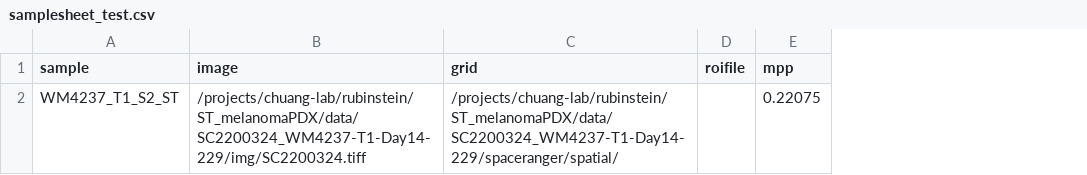
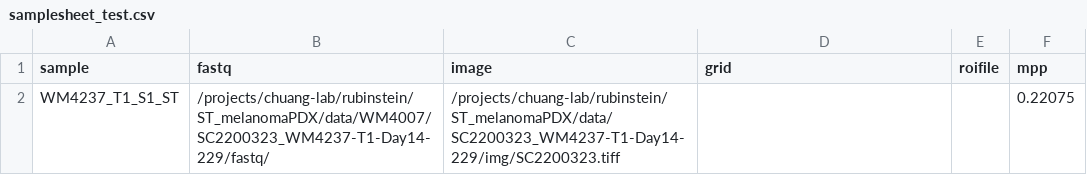
Before and after one commit to TheJacksonLaboratory/STQ, a CSV file: assets/samplesheet_test.csv, drawn as a sheet; addresses are those after the commit; the diff names each change by its address in the sheet, - before the commit and + after, or states it on an @@ line.

```diff
--- a/assets/samplesheet_test.csv
+++ b/assets/samplesheet_test.csv
+column B (fastq), row 2: /projects/chuang-lab/rubinstein/ST_melanomaPDX/data/WM4007/SC2200323_WM4237-T1-Day14-229/fastq/
-A2 (sample): WM4237_T1_S2_ST
+A2 (sample): WM4237_T1_S1_ST
-C2 (image): /projects/chuang-lab/rubinstein/ST_melanomaPDX/data/SC2200324_WM4237-T1-Day14-229/img/SC2200324.tiff
+C2 (image): /projects/chuang-lab/rubinstein/ST_melanomaPDX/data/SC2200323_WM4237-T1-Day14-229/img/SC2200323.tiff
-D2 (grid): /projects/chuang-lab/rubinstein/ST_melanomaPDX/data/SC2200324_WM4237-T1-Day14-229/spaceranger/spatial/
+D2 (grid): (empty)
```
Also changed, not shown: 38 other files.
